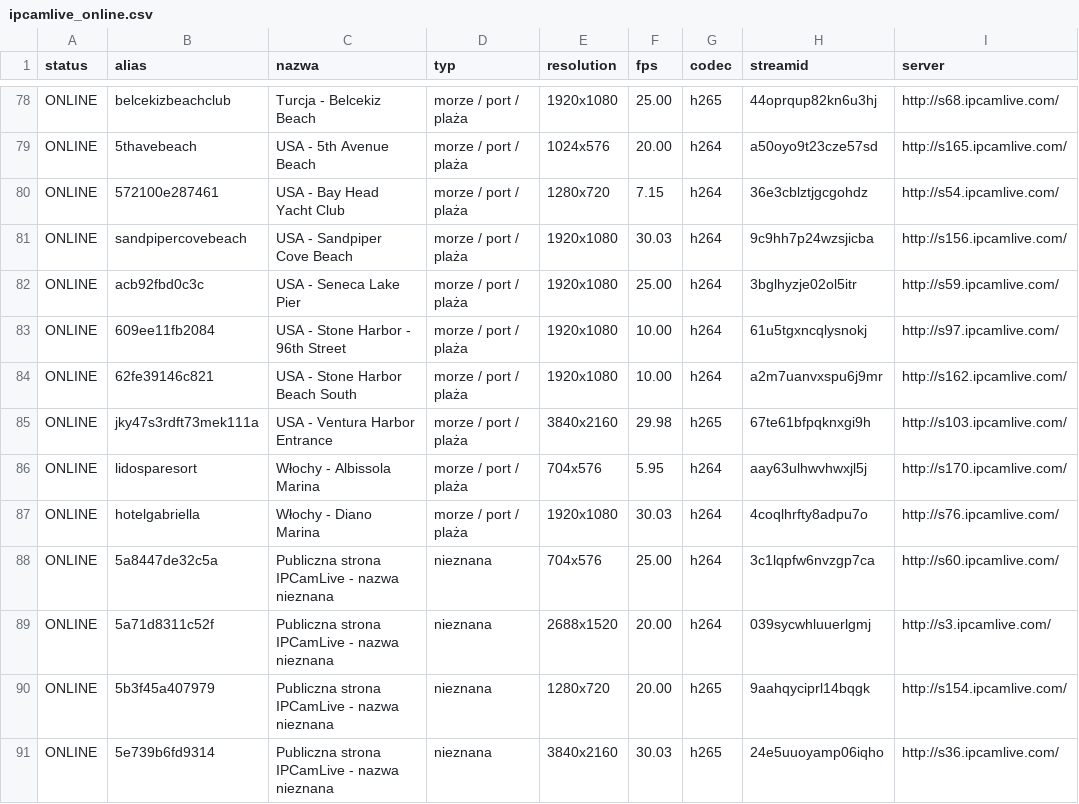
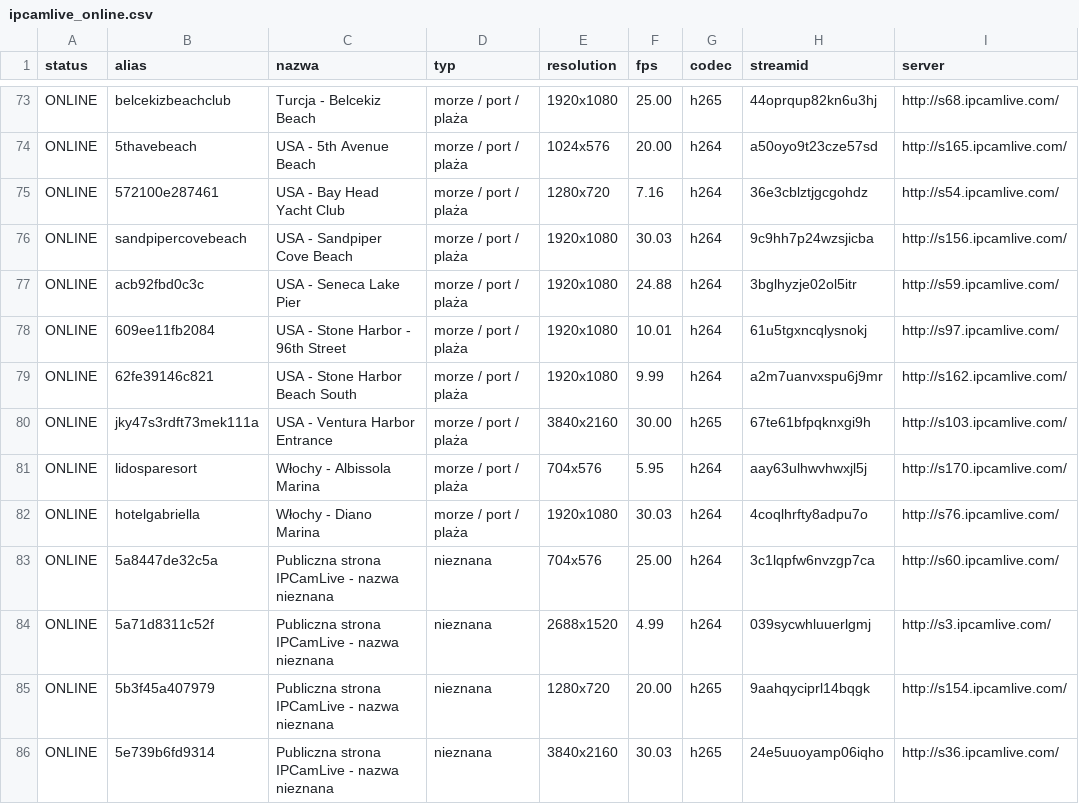
Before and after one commit to mariuszmjm/M3U8-TV-KAMERA-POLSKA, a CSV file: ipcamlive/ipcamlive_online.csv, drawn as a sheet; only a part is shown, gaps mark what is left out; addresses are those after the commit; the diff covers the shown part only; the diff names each change by its address in the sheet, - before the commit and + after, or states it on an @@ line.

```diff
--- a/ipcamlive/ipcamlive_online.csv
+++ b/ipcamlive/ipcamlive_online.csv
-F75 (fps): 7.15
+F75 (fps): 7.16
-F77 (fps): 25.00
+F77 (fps): 24.88
-F78 (fps): 10.00
+F78 (fps): 10.01
-F79 (fps): 10.00
+F79 (fps): 9.99
-F80 (fps): 29.98
+F80 (fps): 30.00
-F84 (fps): 20.00
+F84 (fps): 4.99
```
Also changed, not shown: 3 added rows, 8 removed rows, 1 moved row and 50 edited cells elsewhere in this file, ipcamlive/ipcamlive_wyniki_wszystkie.csv, 2 other files.
